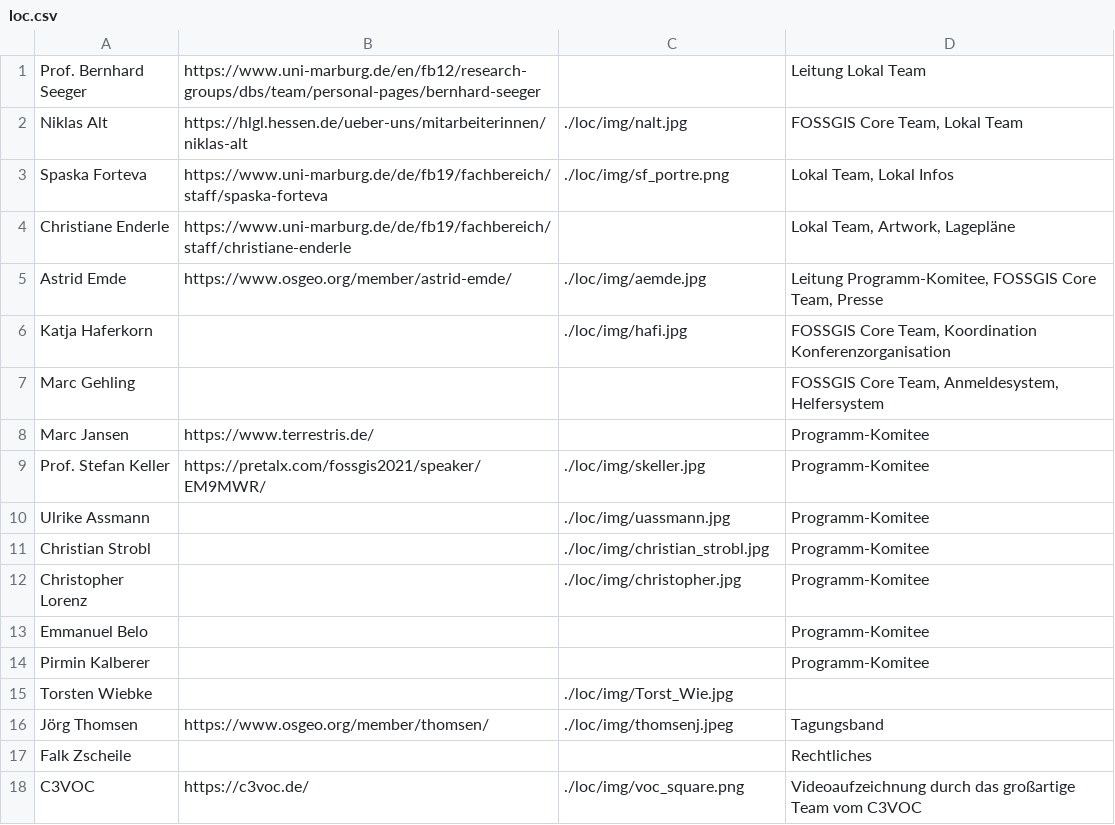
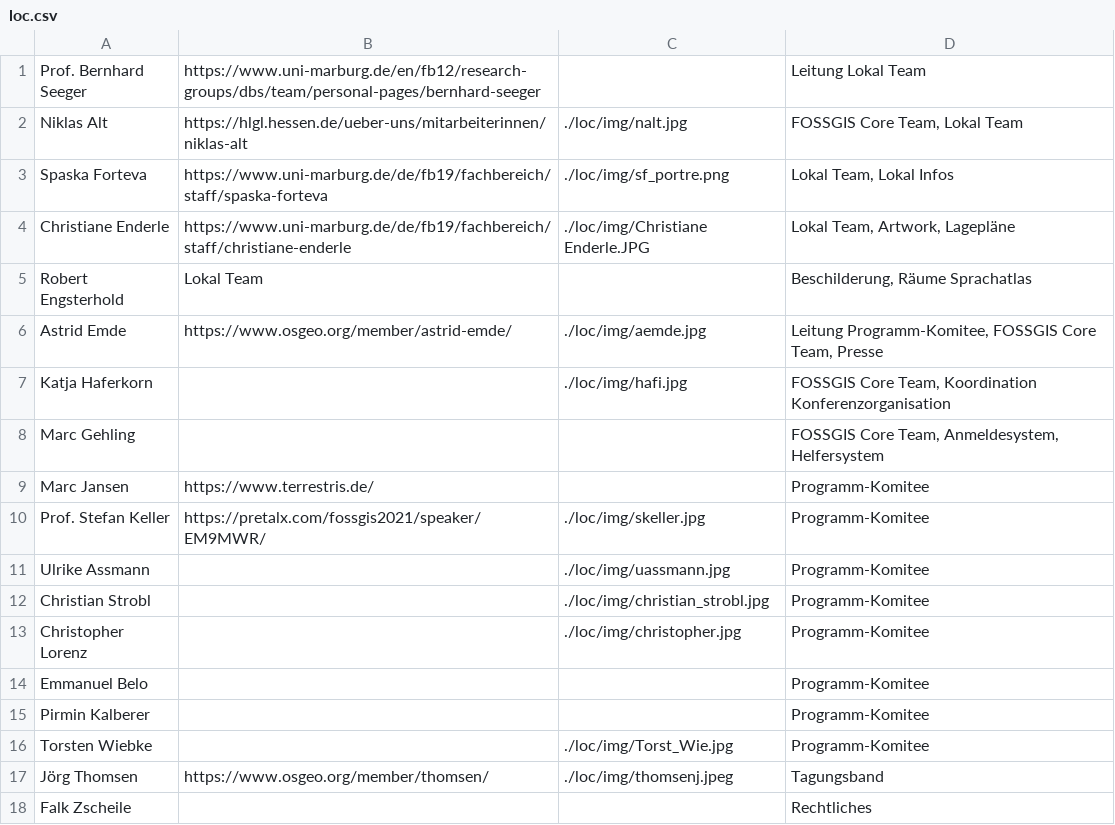
Before and after one commit to fossgis/konferenz-homepage, a CSV file: 2022/loc/loc.csv, drawn as a sheet; only a part is shown; the shorter side is filled out with more unchanged rows.

Commit message:
Foto Christiane, Robert eingefügt

```diff
--- a/2022/loc/loc.csv
+++ b/2022/loc/loc.csv
@@ -3,3 +3,4 @@ Niklas Alt|https://hlgl.hessen.de/ueber-uns/mitarbeiterinnen/niklas-alt|./loc/im
 Spaska Forteva|https://www.uni-marburg.de/de/fb19/fachbereich/staff/spaska-forteva|./loc/img/sf_portre.png|Lokal Team, Lokal Infos
-Christiane Enderle|https://www.uni-marburg.de/de/fb19/fachbereich/staff/christiane-enderle||Lokal Team, Artwork, Lagepläne
+Christiane Enderle|https://www.uni-marburg.de/de/fb19/fachbereich/staff/christiane-enderle|./loc/img/Christiane Enderle.JPG|Lokal Team, Artwork, Lagepläne
+Robert Engsterhold|Lokal Team||Beschilderung, Räume Sprachatlas
 Astrid Emde|https://www.osgeo.org/member/astrid-emde/|./loc/img/aemde.jpg|Leitung Programm-Komitee, FOSSGIS Core Team, Presse
@@ -14,3 +15,3 @@ Emmanuel Belo |||Programm-Komitee
 Pirmin Kalberer |||Programm-Komitee
-Torsten Wiebke||./loc/img/Torst_Wie.jpg
+Torsten Wiebke||./loc/img/Torst_Wie.jpg|Programm-Komitee
 Jörg Thomsen|https://www.osgeo.org/member/thomsen/|./loc/img/thomsenj.jpeg|Tagungsband
```
Also changed, not shown: 1 other file.
